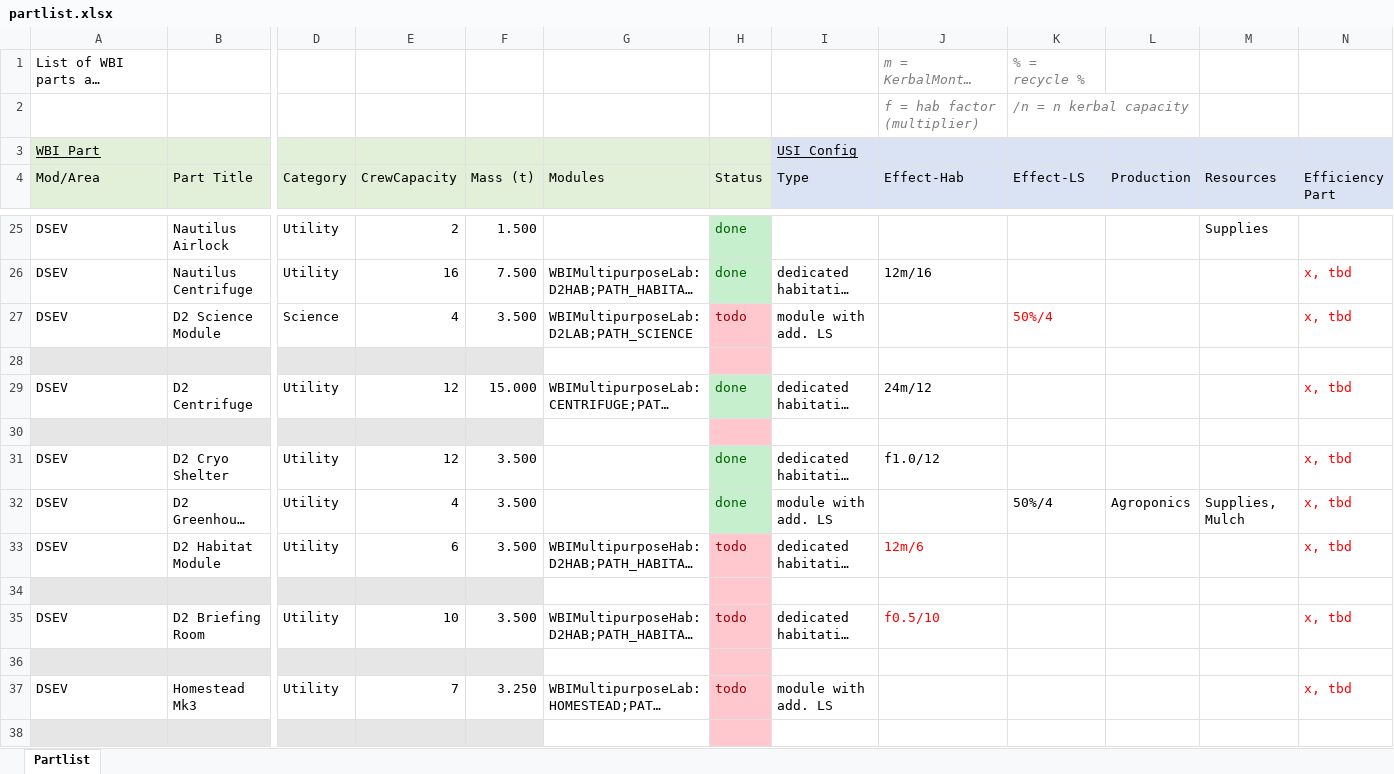
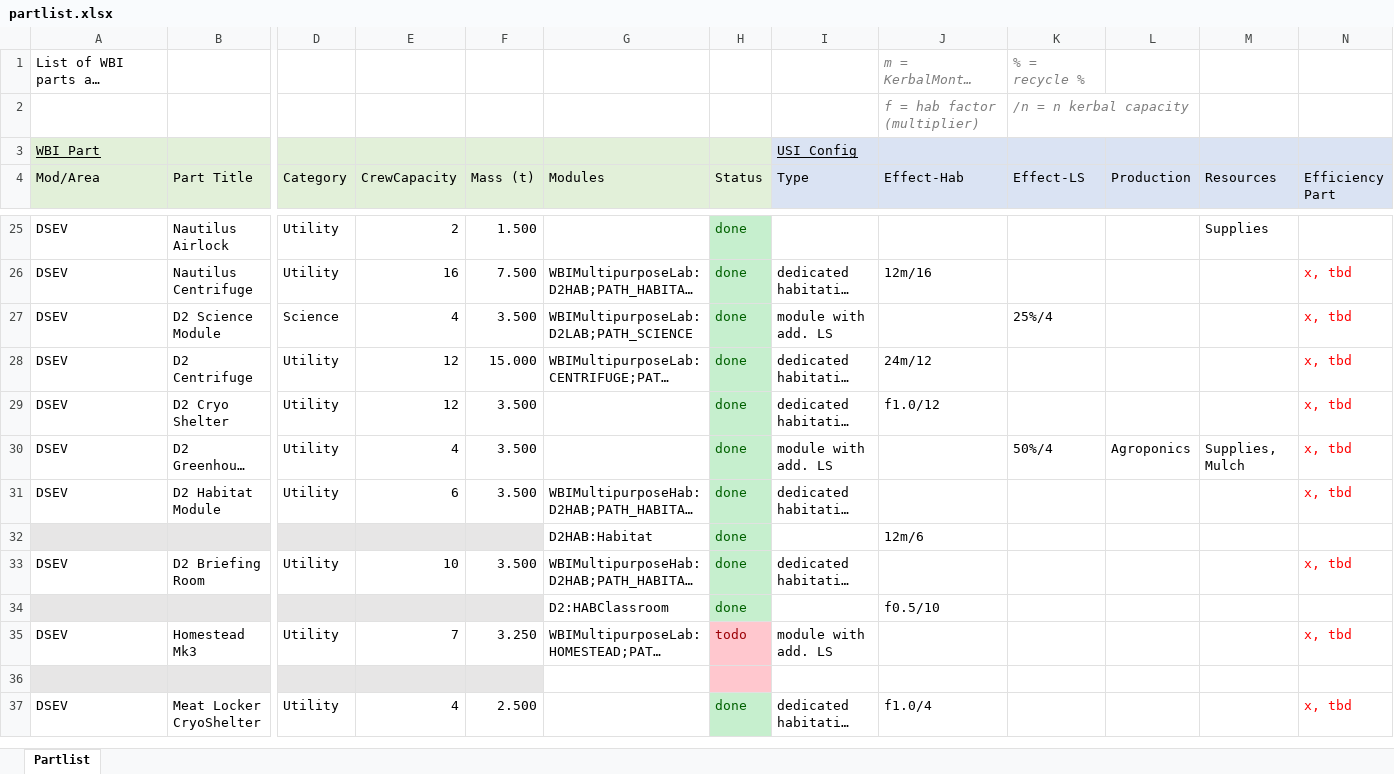
Before and after one commit to TheDogKSP/WBIPlaymodeUSI, an Excel workbook: partlist.xlsx, sheet Partlist, drawn as a sheet; only a part is shown, gaps mark what is left out; the shorter side is filled out with more unchanged rows; long unchanged cells end in …; values as stored, in another font and other column widths than the file's, no borders; removed rows and columns are numbered as before the commit, all else as after; rows hold the shown columns only; the diff names each change by its address in the sheet, - before the commit and + after, or states it on an @@ line.

Commit message:
D2 modules

```diff
--- a/partlist.xlsx (sheet Partlist)
+++ b/partlist.xlsx (sheet Partlist)
-H27 (Status): todo
+H27 (Status): done
@@ H27 fill: #FFC7CE → #C6EFCE, text colour: #9C0006 → #006100 @@
-K27 (Effect-LS): 50%/4
+K27 (Effect-LS): 25%/4
-K27 text colour: #FF0000
+K27 text colour: black
-row 28: (empty)
-row 30: (empty)
-H31 (Status): todo
+H31 (Status): done
-H31:H34 fill: #FFC7CE
+H31:H34 fill: #C6EFCE
-H31 text colour: #9C0006
+H31 text colour: #006100
-J31 (Effect-Hab): 12m/6
+J31 (Effect-Hab): (empty)
-row 32: (empty)
+row 32:  |  |  |  |  | D2HAB:Habitat | done |  | 12m/6
-H33 (Status): todo
+H33 (Status): done
-H33 text colour: #9C0006
+H33 text colour: #006100
-J33 (Effect-Hab): f0.5/10
+J33 (Effect-Hab): (empty)
-row 34: (empty)
+row 34:  |  |  |  |  | D2:HABClassroom | done |  | f0.5/10
```
Also changed, not shown: 3 other files.
